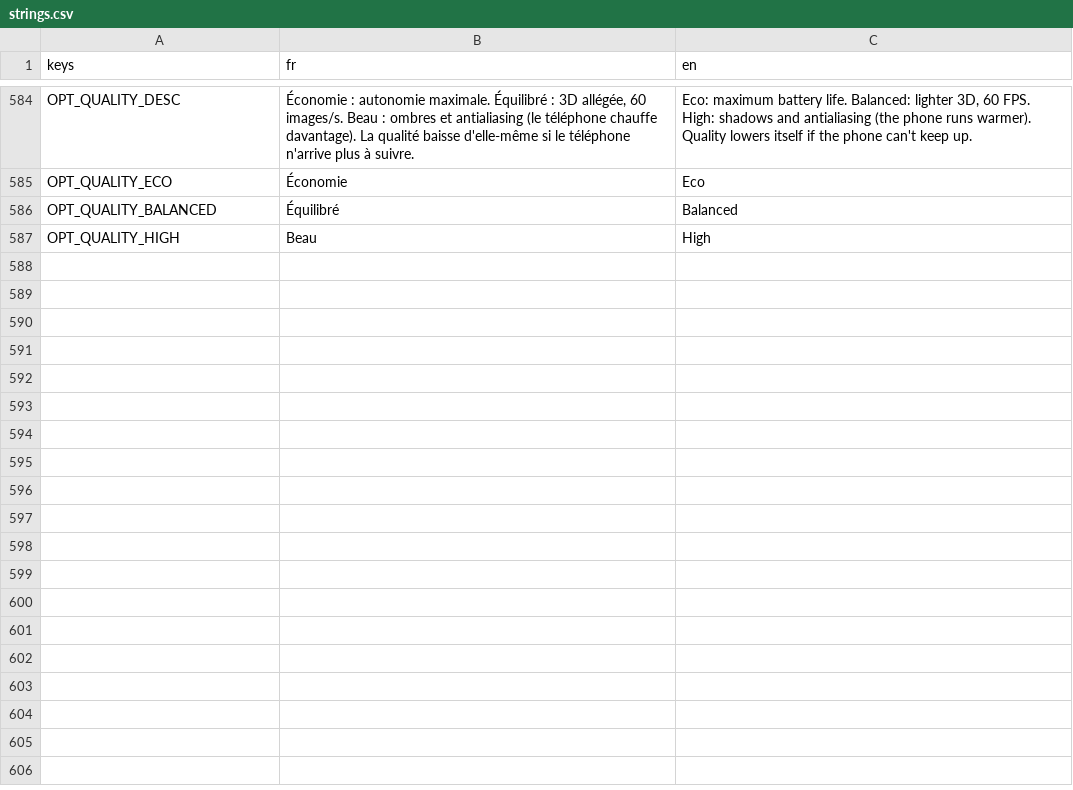
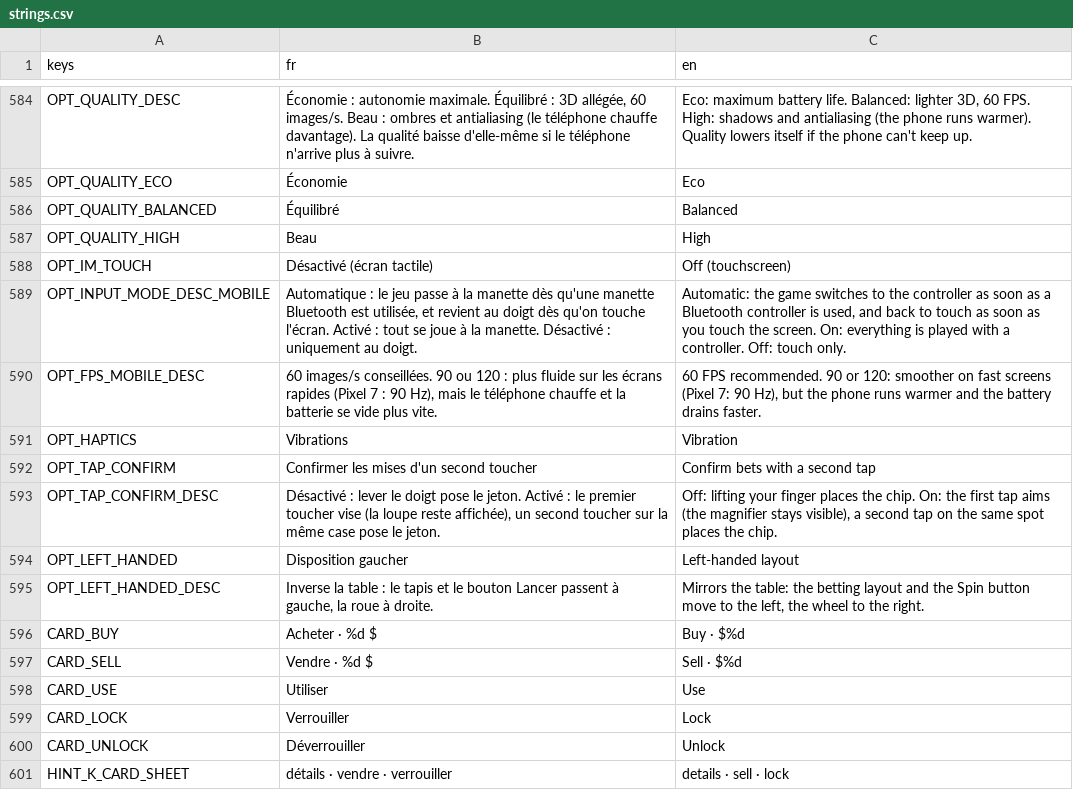
Before and after one commit to jonasfrevaperso-tech/la-maison-gagne, a CSV file: localization/strings.csv, drawn as a sheet; only a part is shown, gaps mark what is left out.

```diff
--- a/localization/strings.csv
+++ b/localization/strings.csv
@@ -591 +591,15 @@ OPT_QUALITY_BALANCED,Équilibré,Balanced
 OPT_QUALITY_HIGH,Beau,High
+OPT_IM_TOUCH,Désactivé (écran tactile),Off (touchscreen)
+OPT_INPUT_MODE_DESC_MOBILE,"Automatique : le jeu passe à la manette dès qu'une manette Bluetooth est utilisée, et revient au doigt dès qu'on touche l'écran. Activé : tout se joue à la manette. Désactivé : uniquement au doigt.","Automatic: the game switches to the controller as soon as a Bluetooth controller is used, and back to touch as soon as you touch the screen. On: everything is played with a controller. Off: touch only."
+OPT_FPS_MOBILE_DESC,"60 images/s conseillées. 90 ou 120 : plus fluide sur les écrans rapides (Pixel 7 : 90 Hz), mais le téléphone chauffe et la batterie se vide plus vite.","60 FPS recommended. 90 or 120: smoother on fast screens (Pixel 7: 90 Hz), but the phone runs warmer and the battery drains faster."
+OPT_HAPTICS,Vibrations,Vibration
+OPT_TAP_CONFIRM,Confirmer les mises d'un second toucher,Confirm bets with a second tap
+OPT_TAP_CONFIRM_DESC,"Désactivé : lever le doigt pose le jeton. Activé : le premier toucher vise (la loupe reste affichée), un second toucher sur la même case pose le jeton.","Off: lifting your finger places the chip. On: the first tap aims (the magnifier stays visible), a second tap on the same spot places the chip."
+OPT_LEFT_HANDED,Disposition gaucher,Left-handed layout
+OPT_LEFT_HANDED_DESC,"Inverse la table : le tapis et le bouton Lancer passent à gauche, la roue à droite.","Mirrors the table: the betting layout and the Spin button move to the left, the wheel to the right."
+CARD_BUY,Acheter · %d $,Buy · $%d
+CARD_SELL,Vendre · %d $,Sell · $%d
+CARD_USE,Utiliser,Use
+CARD_LOCK,Verrouiller,Lock
+CARD_UNLOCK,Déverrouiller,Unlock
+HINT_K_CARD_SHEET,détails · vendre · verrouiller,details · sell · lock
```
Also changed, not shown: 51 other files.
